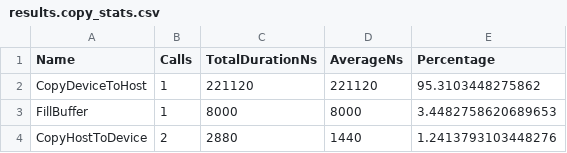
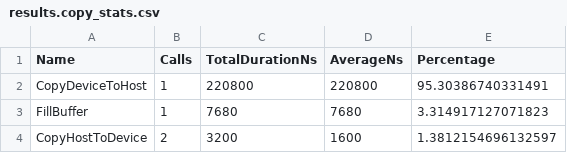
Before and after one commit to ishaanalidina/archer2-gpu-course, a CSV file: section-2.03/results.copy_stats.csv, drawn as a sheet.

```diff
--- a/section-2.03/results.copy_stats.csv
+++ b/section-2.03/results.copy_stats.csv
@@ -1,4 +1,4 @@
 "Name","Calls","TotalDurationNs","AverageNs","Percentage"
-"CopyDeviceToHost",1,221120,221120,95.3103448275862
-"FillBuffer",1,8000,8000,3.4482758620689653
-"CopyHostToDevice",2,2880,1440,1.2413793103448276
+"CopyDeviceToHost",1,220800,220800,95.30386740331491
+"FillBuffer",1,7680,7680,3.314917127071823
+"CopyHostToDevice",2,3200,1600,1.3812154696132597
```
Also changed, not shown: section-2.03/results.hip_stats.csv, section-2.03/results.hsa_stats.csv, 4 other files.
